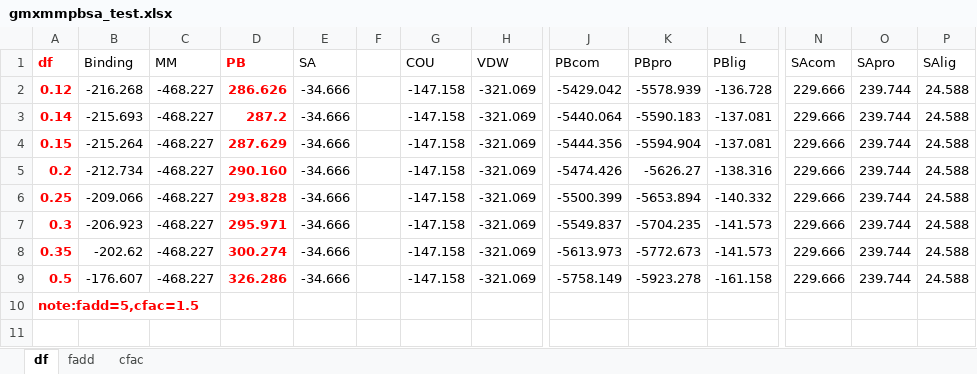
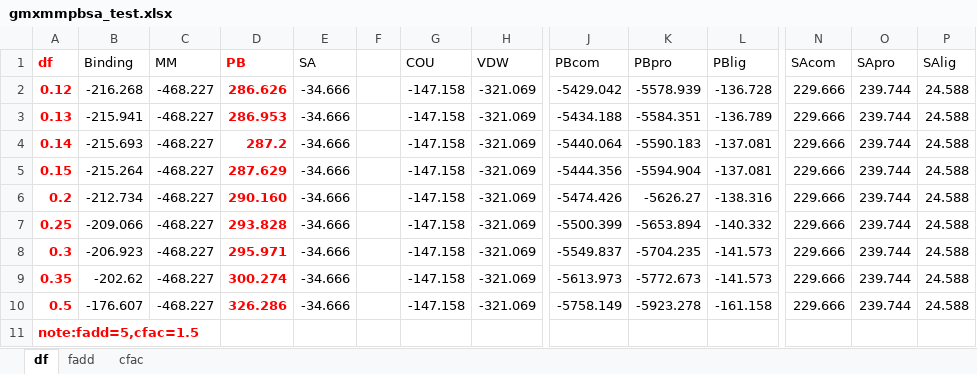
Before and after one commit to molakirlee/molakirlee.github.io, an Excel workbook: attachment/gmx/gmxmmpbsa_test.xlsx, sheet df, drawn as a sheet; only a part is shown, gaps mark what is left out; values as stored, in another font and other column widths than the file's, no borders; charts and pictures not drawn; rows hold the shown columns only; the diff names each change by its address in the sheet, - before the commit and + after, or states it on an @@ line.

```diff
--- a/attachment/gmx/gmxmmpbsa_test.xlsx (sheet df)
+++ b/attachment/gmx/gmxmmpbsa_test.xlsx (sheet df)
+row 3: 0.13 | -215.941 | -468.227 | 286.953 | -34.666 |  | -147.158 | -321.069 | -5434.188 | -5584.351 | -136.789 | 229.666 | 239.744 | 24.588
```
Also changed, not shown: charts or pictures, 6 other files.
